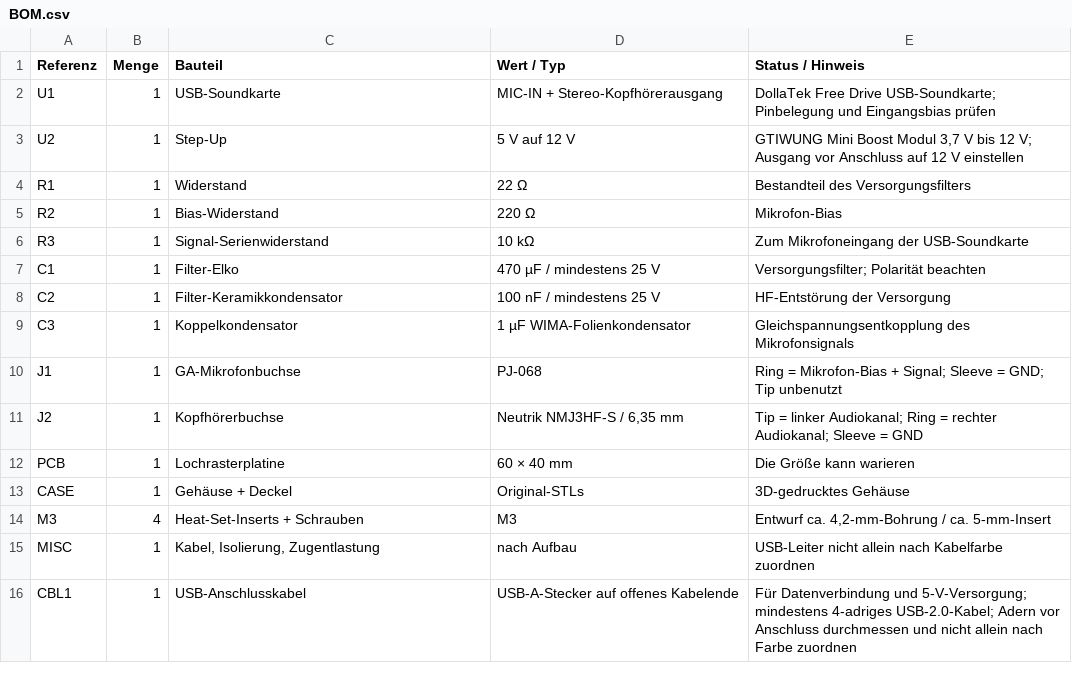
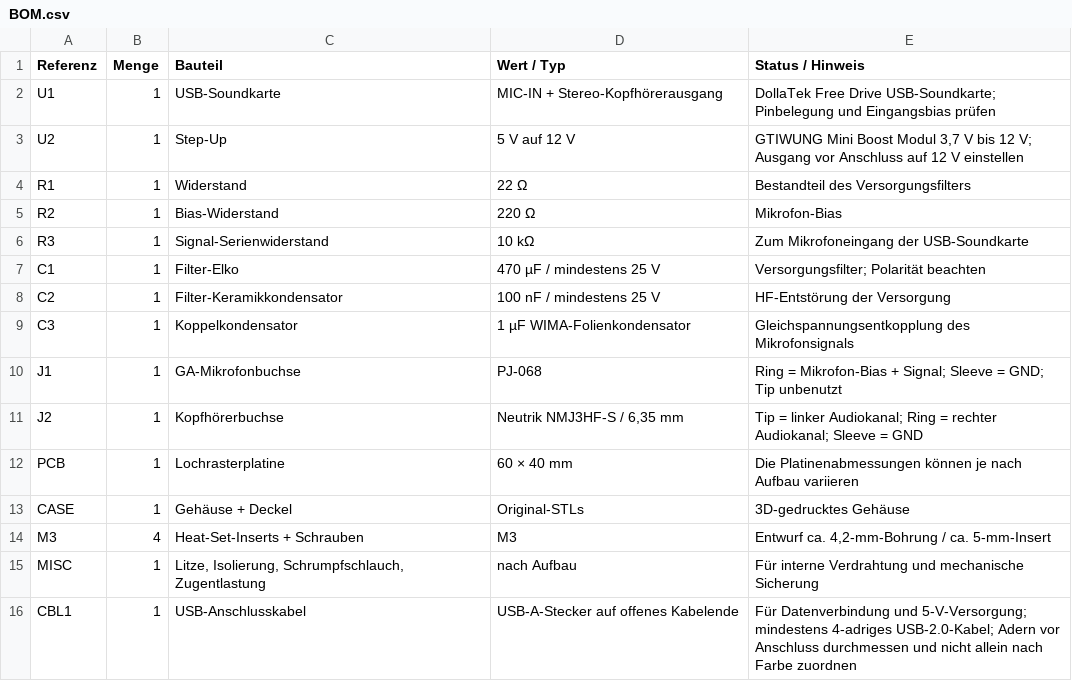
Before and after one commit to soso1999/GA-Headset-USB-Adapter-V1, a CSV file: hardware/BOM.csv, drawn as a sheet; the diff names each change by its address in the sheet, - before the commit and + after, or states it on an @@ line.

Commit message:
Revise component details in BOM.csv
Updated BOM.csv to correct component descriptions and notes.

```diff
--- a/hardware/BOM.csv
+++ b/hardware/BOM.csv
-E12 (Status / Hinweis): Die Größe kann warieren
+E12 (Status / Hinweis): Die Platinenabmessungen können je nach Aufbau variieren
-C15 (Bauteil): Kabel, Isolierung, Zugentlastung
+C15 (Bauteil): Litze, Isolierung, Schrumpfschlauch, Zugentlastung
-E15 (Status / Hinweis): USB-Leiter nicht allein nach Kabelfarbe zuordnen
+E15 (Status / Hinweis): Für interne Verdrahtung und mechanische Sicherung
```
